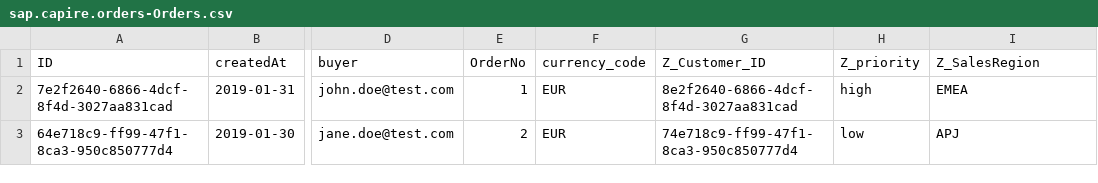
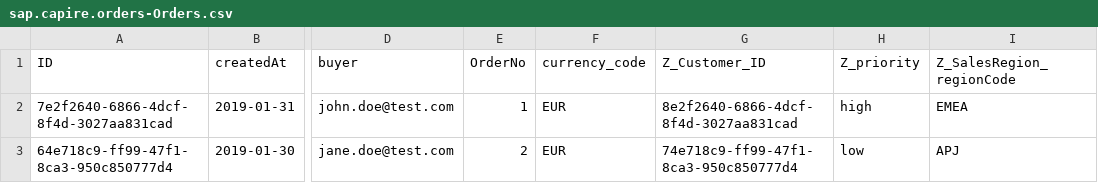
Before and after one commit to SAP-samples/cloud-cap-samples, a CSV file: db/data/sap.capire.orders-Orders.csv, drawn as a sheet; only a part is shown, gaps mark what is left out; the diff names each change by its address in the sheet, - before the commit and + after, or states it on an @@ line.

```diff
--- a/db/data/sap.capire.orders-Orders.csv
+++ b/db/data/sap.capire.orders-Orders.csv
-I1: Z_SalesRegion
+I1: Z_SalesRegion_regionCode
```
Also changed, not shown: 1 other file.
